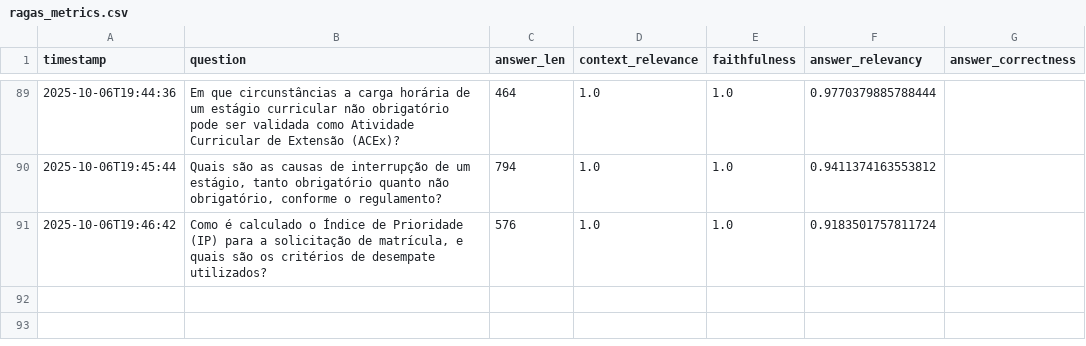
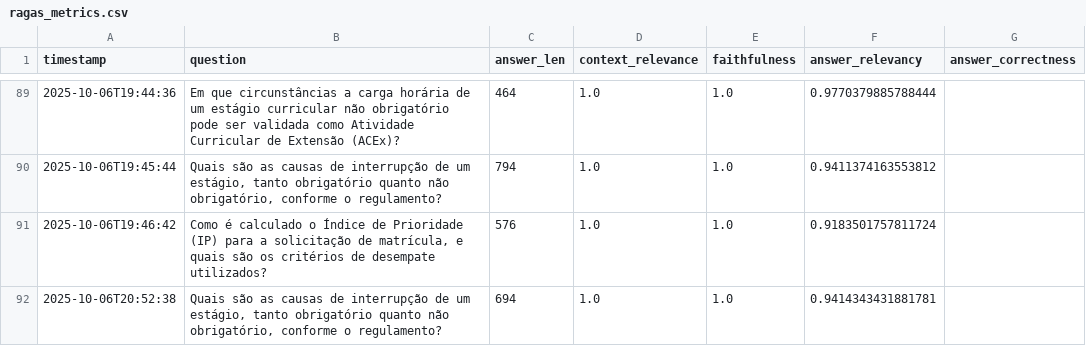
Before and after one commit to GFM-Augustinus-devotus/LLM_UFG, a CSV file: ragas_metrics.csv, drawn as a sheet; only a part is shown, gaps mark what is left out; the diff names each change by its address in the sheet, - before the commit and + after, or states it on an @@ line.

```diff
--- a/ragas_metrics.csv
+++ b/ragas_metrics.csv
+row 92: 2025-10-06T20:52:38 | Quais são as causas de interrupção de um estágio, tanto obrigatório quanto não obrigatório, conforme o regulamento? | 694 | 1.0 | 1.0 | 0.9414343431881781
```
Also changed, not shown: 2 other files.
